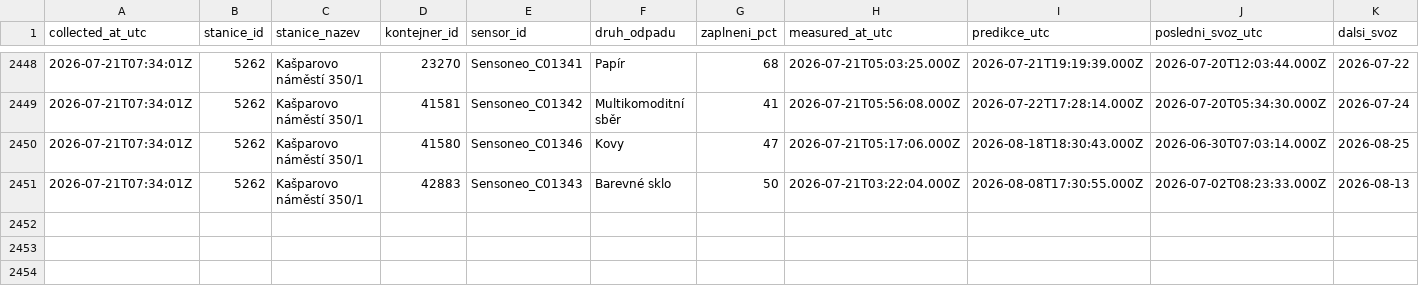
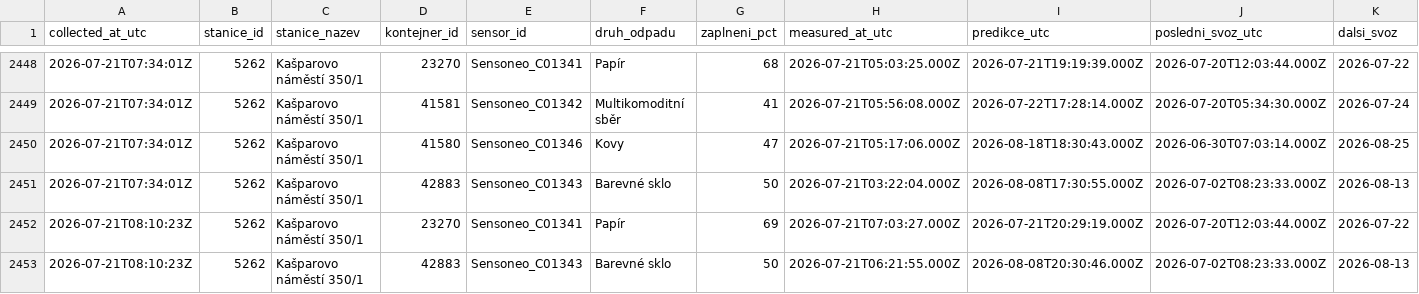
Before and after one commit to sim-mar/golemio_monitoring, a CSV file: kasparovo_namesti_odpady.csv, drawn as a sheet; only a part is shown, gaps mark what is left out.

```diff
--- a/kasparovo_namesti_odpady.csv
+++ b/kasparovo_namesti_odpady.csv
@@ -2451 +2451,3 @@ collected_at_utc,stanice_id,stanice_nazev,kontejner_id,sensor_id,druh_odpadu,zap
 2026-07-21T07:34:01Z,5262,Kašparovo náměstí 350/1,42883,Sensoneo_C01343,Barevné sklo,50,2026-07-21T03:22:04.000Z,2026-08-08T17:30:55.000Z,2026-07-02T08:23:33.000Z,2026-08-13
+2026-07-21T08:10:23Z,5262,Kašparovo náměstí 350/1,23270,Sensoneo_C01341,Papír,69,2026-07-21T07:03:27.000Z,2026-07-21T20:29:19.000Z,2026-07-20T12:03:44.000Z,2026-07-22
+2026-07-21T08:10:23Z,5262,Kašparovo náměstí 350/1,42883,Sensoneo_C01343,Barevné sklo,50,2026-07-21T06:21:55.000Z,2026-08-08T20:30:46.000Z,2026-07-02T08:23:33.000Z,2026-08-13
```
Also changed, not shown: 1 other file.
